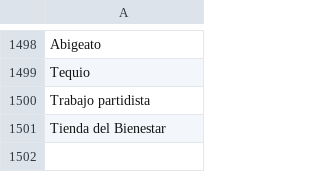
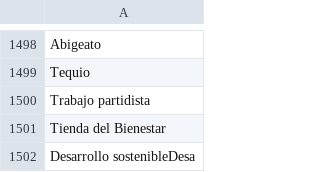
Before and after one commit to thelonious9/radio, a CSV file: Tema.csv, drawn as a sheet; only a part is shown, gaps mark what is left out; the diff names each change by its address in the sheet, - before the commit and + after, or states it on an @@ line.

Commit message:
Desarrollo sostenible

```diff
--- a/Tema.csv
+++ b/Tema.csv
+row 1502: Desarrollo sostenibleDesa
```
